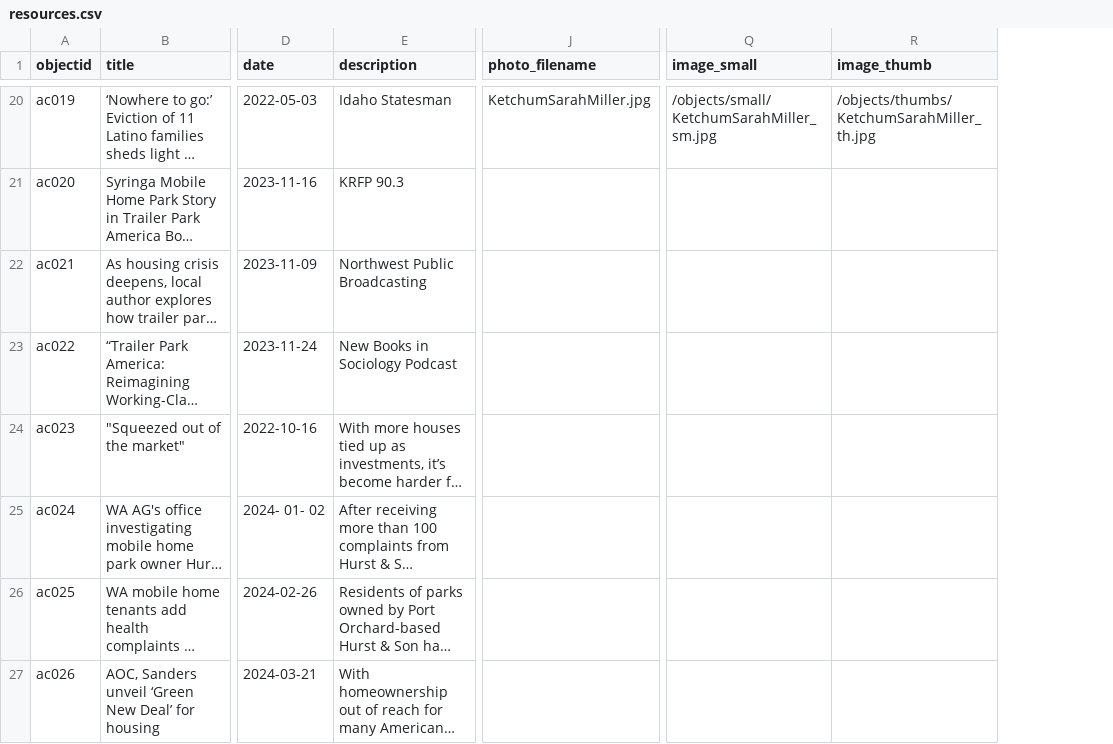
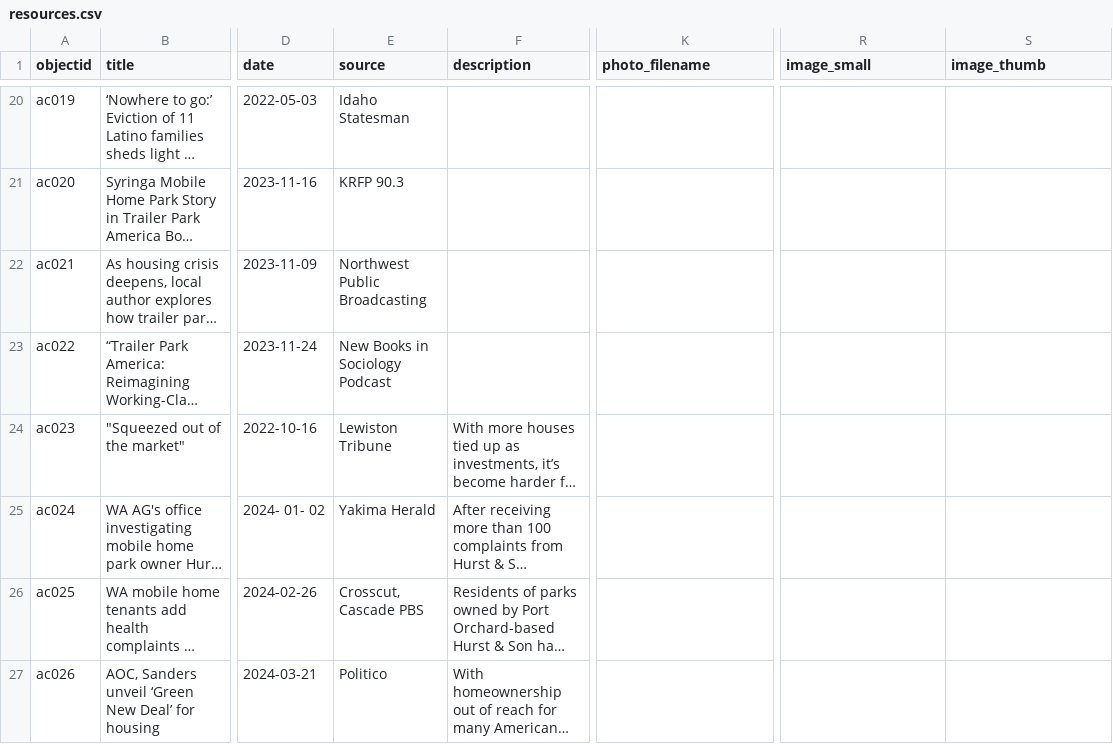
Before and after one commit to uidaholib/affordable-communities, a CSV file: _data/resources.csv, drawn as a sheet; only a part is shown, gaps mark what is left out; long unchanged cells end in …; addresses are those after the commit; the diff covers the shown part only; the diff names each change by its address in the sheet, - before the commit and + after, or states it on an @@ line.

```diff
--- a/_data/resources.csv
+++ b/_data/resources.csv
+column E (source), rows 20-27: Idaho Statesman | KRFP 90.3 | Northwest Public Broadcasting | New Books in Sociology Podcast | Lewiston Tribune | Yakima Herald | Crosscut, Cascade PBS | Politico
-F20 (description): Idaho Statesman
+F20 (description): (empty)
-K20 (photo_filename): KetchumSarahMiller.jpg
+K20 (photo_filename): (empty)
-R20 (image_small): /objects/small/KetchumSarahMiller_sm.jpg
+R20 (image_small): (empty)
-S20 (image_thumb): /objects/thumbs/KetchumSarahMiller_th.jpg
+S20 (image_thumb): (empty)
-F21 (description): KRFP 90.3
+F21 (description): (empty)
-F22 (description): Northwest Public Broadcasting
+F22 (description): (empty)
-F23 (description): New Books in Sociology Podcast
+F23 (description): (empty)
```
Also changed, not shown: 28 edited cells elsewhere in this file.
